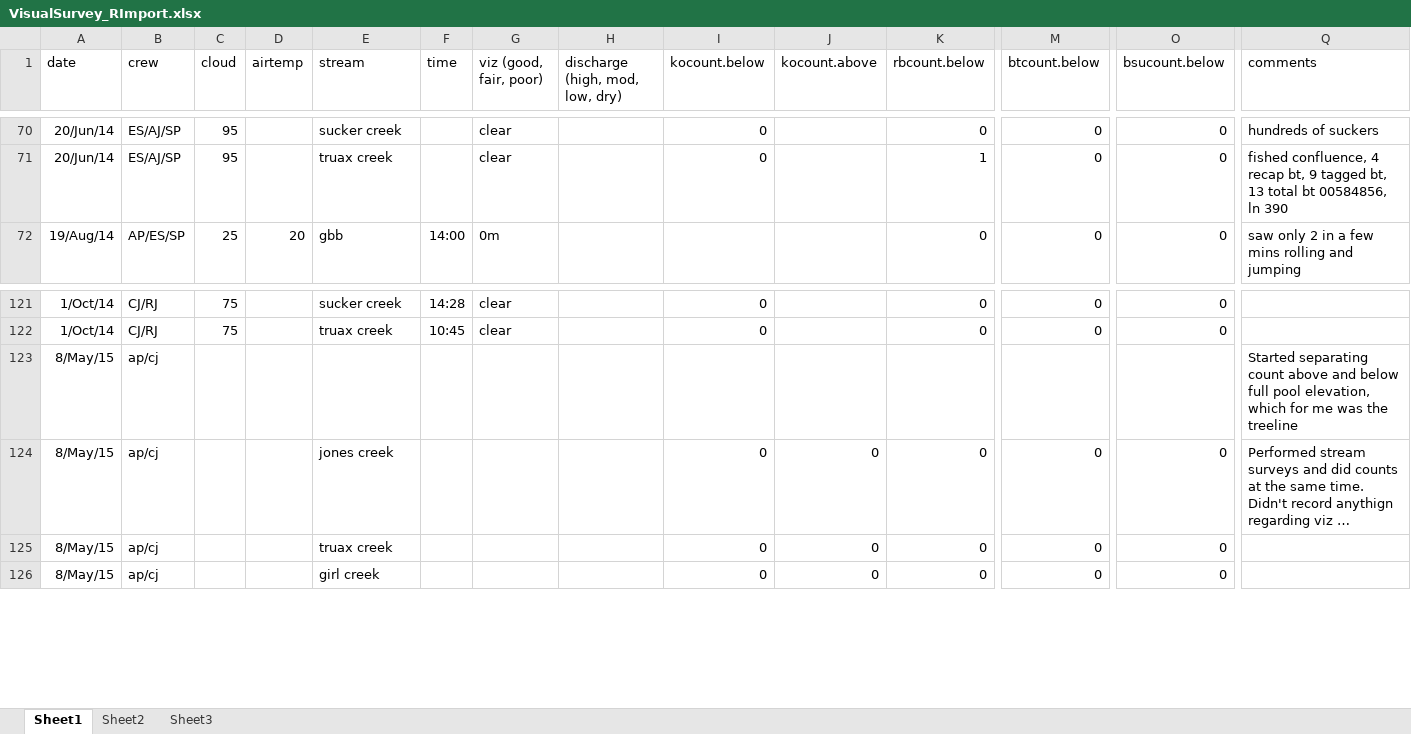
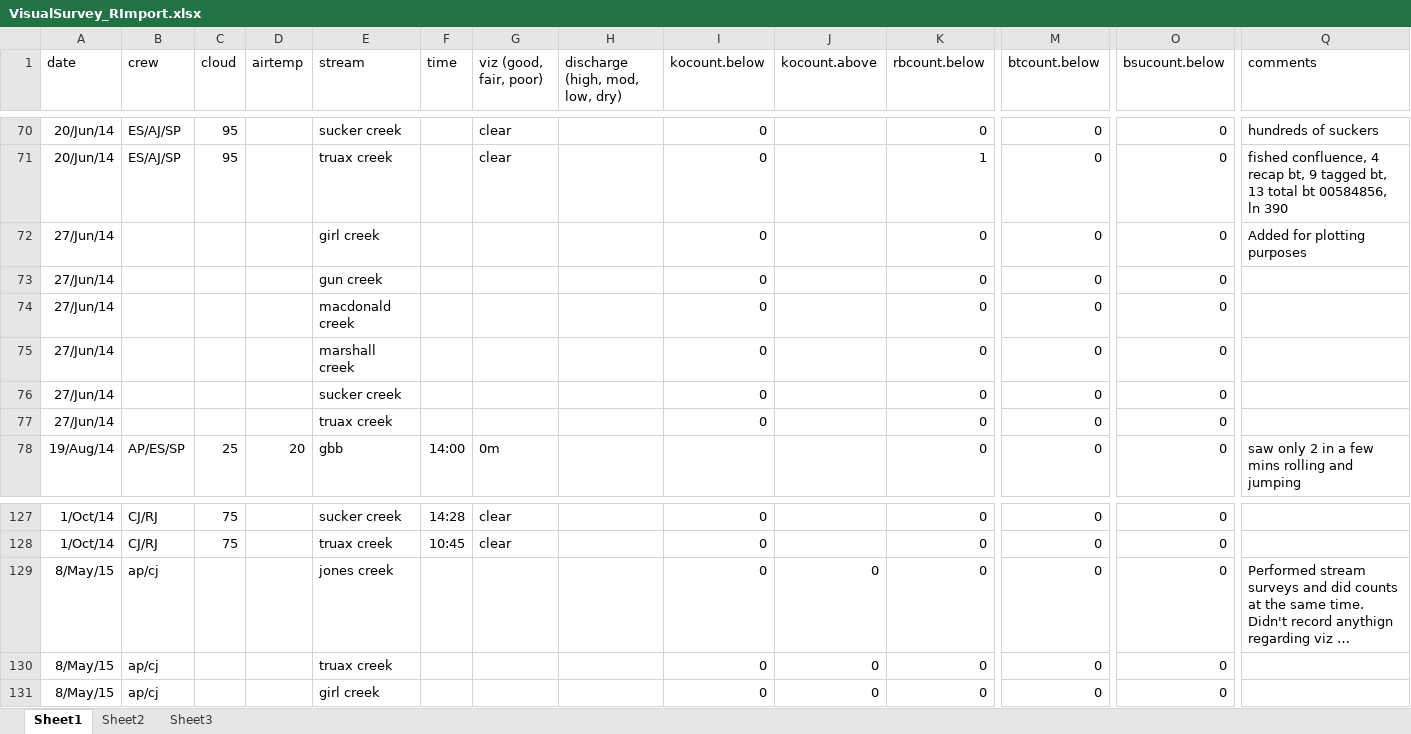
Before and after one commit to annikaputt/VisualSurveys_Carpenter, an Excel workbook: VisualSurvey_RImport.xlsx, sheet Sheet1, drawn as a sheet; only a part is shown, gaps mark what is left out; long unchanged cells end in …; values as stored, in another font and other column widths than the file's, no borders; removed rows and columns are numbered as before the commit, all else as after; rows hold the shown columns only; the diff names each change by its address in the sheet, - before the commit and + after, or states it on an @@ line.

Commit message:
Minor adjustments to code to edit 2014 plots. Part of the plot code has stopped working because the input file now has counts above and below full pool. This part of the code is not used in the 2014 summary though, so it hasn't yet been updated.

```diff
--- a/VisualSurvey_RImport.xlsx (sheet Sheet1)
+++ b/VisualSurvey_RImport.xlsx (sheet Sheet1)
+row 72: 27/Jun/14 |  |  |  | girl creek |  |  |  | 0 |  | 0 | 0 | 0 | Added for plotting purposes
+row 73: 27/Jun/14 |  |  |  | gun creek |  |  |  | 0 |  | 0 | 0 | 0
+row 74: 27/Jun/14 |  |  |  | macdonald creek |  |  |  | 0 |  | 0 | 0 | 0
+row 75: 27/Jun/14 |  |  |  | marshall creek |  |  |  | 0 |  | 0 | 0 | 0
+row 76: 27/Jun/14 |  |  |  | sucker creek |  |  |  | 0 |  | 0 | 0 | 0
+row 77: 27/Jun/14 |  |  |  | truax creek |  |  |  | 0 |  | 0 | 0 | 0
-row 123: 8/May/15 | ap/cj |  |  |  |  |  |  |  |  |  |  |  | Started separating count above and below full pool elevation, which for me was the treeline
```
Also changed, not shown: 4 other files.
